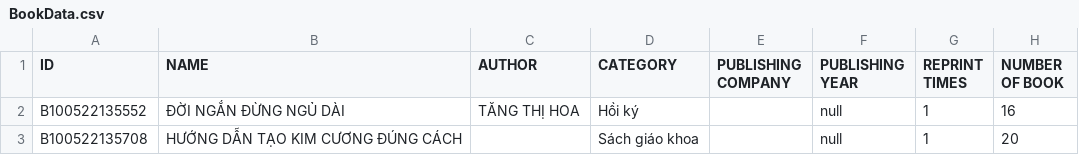
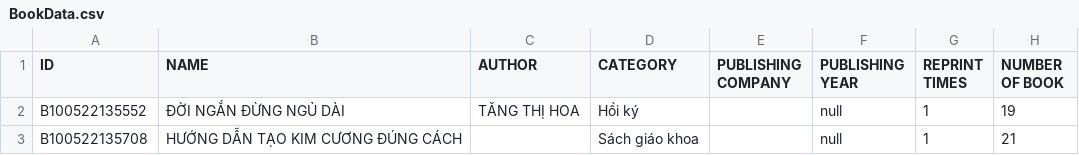
Before and after one commit to VietHoang319/LibraryManagement-JavaFX, a CSV file: src/main/java/com/example/librarymanagement/database/BookData.csv, drawn as a sheet.

```diff
--- a/src/main/java/com/example/librarymanagement/database/BookData.csv
+++ b/src/main/java/com/example/librarymanagement/database/BookData.csv
@@ -1,3 +1,3 @@
 ID, NAME, AUTHOR, CATEGORY, PUBLISHING COMPANY, PUBLISHING YEAR, REPRINT TIMES, NUMBER OF BOOK
-B100522135552,ĐỜI NGẮN ĐỪNG NGỦ DÀI,TĂNG THỊ HOA,Hồi ký,,null,1,16
-B100522135708,HƯỚNG DẪN TẠO KIM CƯƠNG ĐÚNG CÁCH,,Sách giáo khoa,,null,1,20
+B100522135552,ĐỜI NGẮN ĐỪNG NGỦ DÀI,TĂNG THỊ HOA,Hồi ký,,null,1,19
+B100522135708,HƯỚNG DẪN TẠO KIM CƯƠNG ĐÚNG CÁCH,,Sách giáo khoa,,null,1,21
```
Also changed, not shown: src/main/java/com/example/librarymanagement/database/CallCardInformationData.csv, 22 other files.
